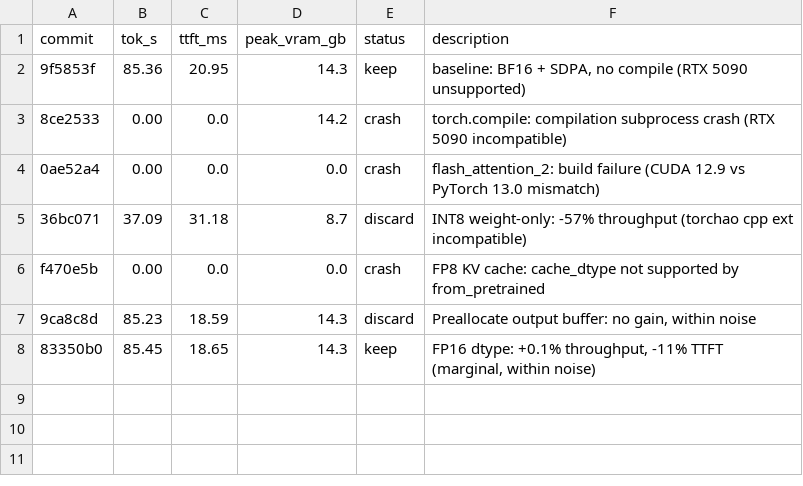
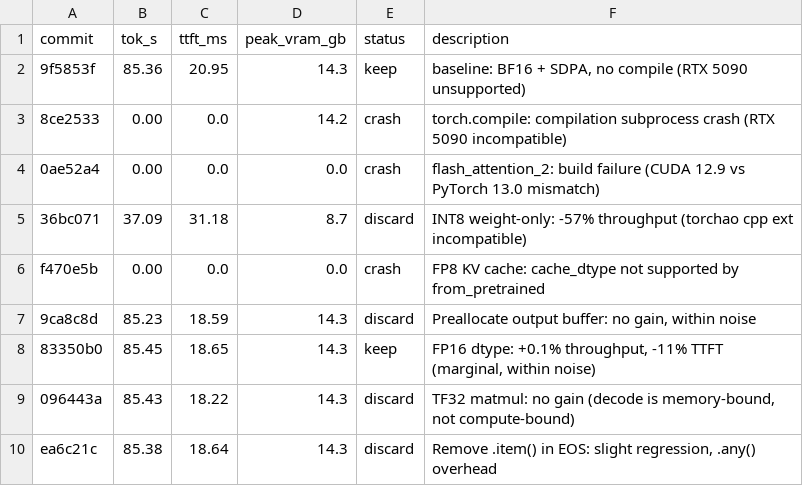
Before and after one commit to shashb27/autoresearch-inference, a TSV file: results.tsv, drawn as a sheet; the diff names each change by its address in the sheet, - before the commit and + after, or states it on an @@ line.

```diff
--- a/results.tsv
+++ b/results.tsv
+row 9: 096443a | 85.43 | 18.22 | 14.3 | discard | TF32 matmul: no gain (decode is memory-bound, not compute-bound)
+row 10: ea6c21c | 85.38 | 18.64 | 14.3 | discard | Remove .item() in EOS: slight regression, .any() overhead
```
